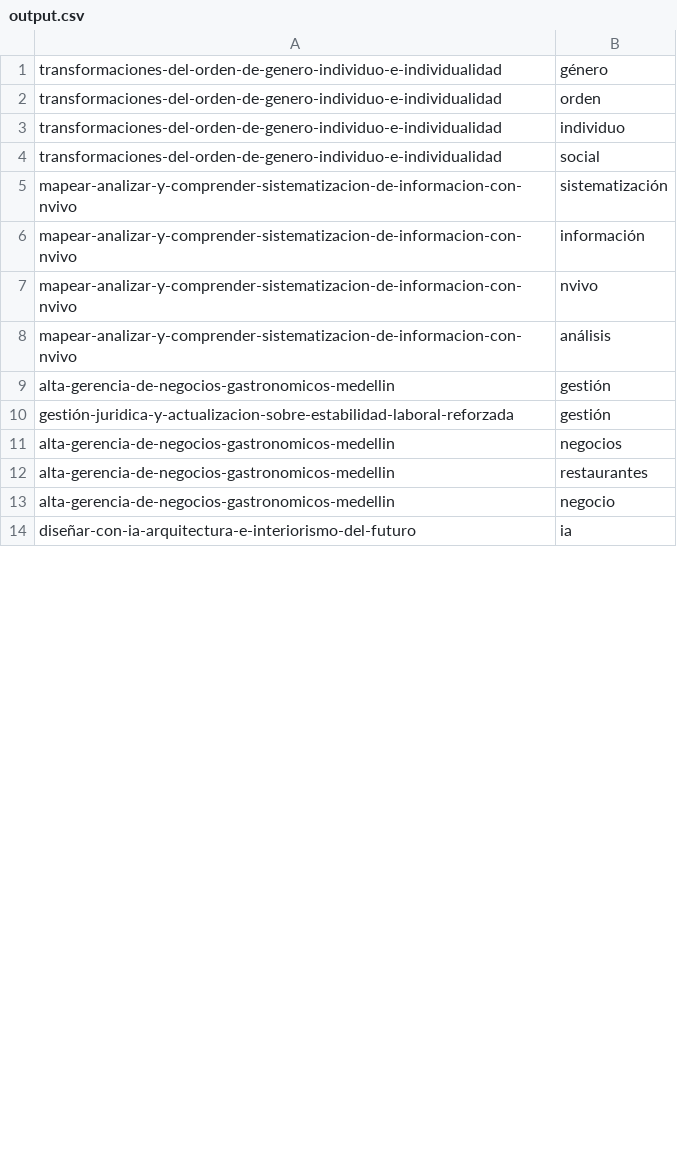
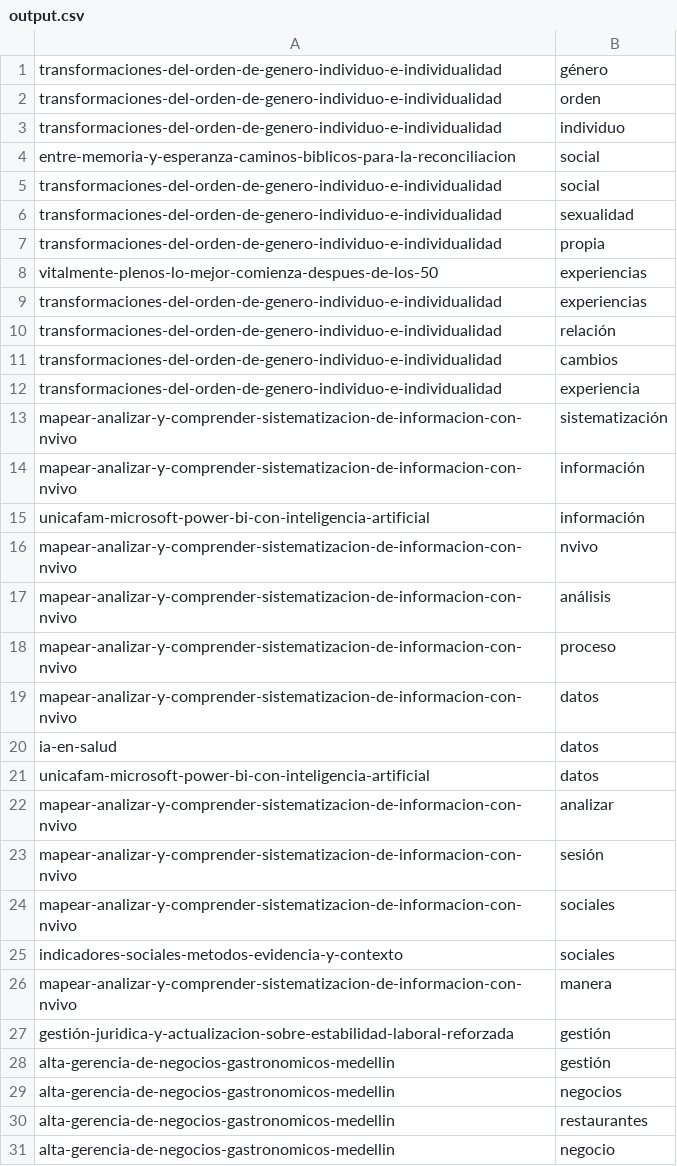
Before and after one commit to JorgeHSLA/AnaliticaDeDatos, a CSV file: output.csv, drawn as a sheet; only a part is shown; the shorter side is filled out with more unchanged rows; the diff covers the shown part only.

```diff
--- a/output.csv
+++ b/output.csv
@@ -3,9 +3,27 @@ transformaciones-del-orden-de-genero-individuo-e-individualidad|orden
 transformaciones-del-orden-de-genero-individuo-e-individualidad|individuo
+entre-memoria-y-esperanza-caminos-biblicos-para-la-reconciliacion|social
 transformaciones-del-orden-de-genero-individuo-e-individualidad|social
+transformaciones-del-orden-de-genero-individuo-e-individualidad|sexualidad
+transformaciones-del-orden-de-genero-individuo-e-individualidad|propia
+vitalmente-plenos-lo-mejor-comienza-despues-de-los-50|experiencias
+transformaciones-del-orden-de-genero-individuo-e-individualidad|experiencias
+transformaciones-del-orden-de-genero-individuo-e-individualidad|relación
+transformaciones-del-orden-de-genero-individuo-e-individualidad|cambios
+transformaciones-del-orden-de-genero-individuo-e-individualidad|experiencia
 mapear-analizar-y-comprender-sistematizacion-de-informacion-con-nvivo|sistematización
 mapear-analizar-y-comprender-sistematizacion-de-informacion-con-nvivo|información
+unicafam-microsoft-power-bi-con-inteligencia-artificial|información
 mapear-analizar-y-comprender-sistematizacion-de-informacion-con-nvivo|nvivo
 mapear-analizar-y-comprender-sistematizacion-de-informacion-con-nvivo|análisis
+mapear-analizar-y-comprender-sistematizacion-de-informacion-con-nvivo|proceso
+mapear-analizar-y-comprender-sistematizacion-de-informacion-con-nvivo|datos
+ia-en-salud|datos
+unicafam-microsoft-power-bi-con-inteligencia-artificial|datos
+mapear-analizar-y-comprender-sistematizacion-de-informacion-con-nvivo|analizar
+mapear-analizar-y-comprender-sistematizacion-de-informacion-con-nvivo|sesión
+mapear-analizar-y-comprender-sistematizacion-de-informacion-con-nvivo|sociales
+indicadores-sociales-metodos-evidencia-y-contexto|sociales
+mapear-analizar-y-comprender-sistematizacion-de-informacion-con-nvivo|manera
+gestión-juridica-y-actualizacion-sobre-estabilidad-laboral-reforzada|gestión
 alta-gerencia-de-negocios-gastronomicos-medellin|gestión
-gestión-juridica-y-actualizacion-sobre-estabilidad-laboral-reforzada|gestión
 alta-gerencia-de-negocios-gastronomicos-medellin|negocios
```
Also changed, not shown: 68 added rows, 3 moved rows and 4 edited cells elsewhere in this file, 3 other files.
